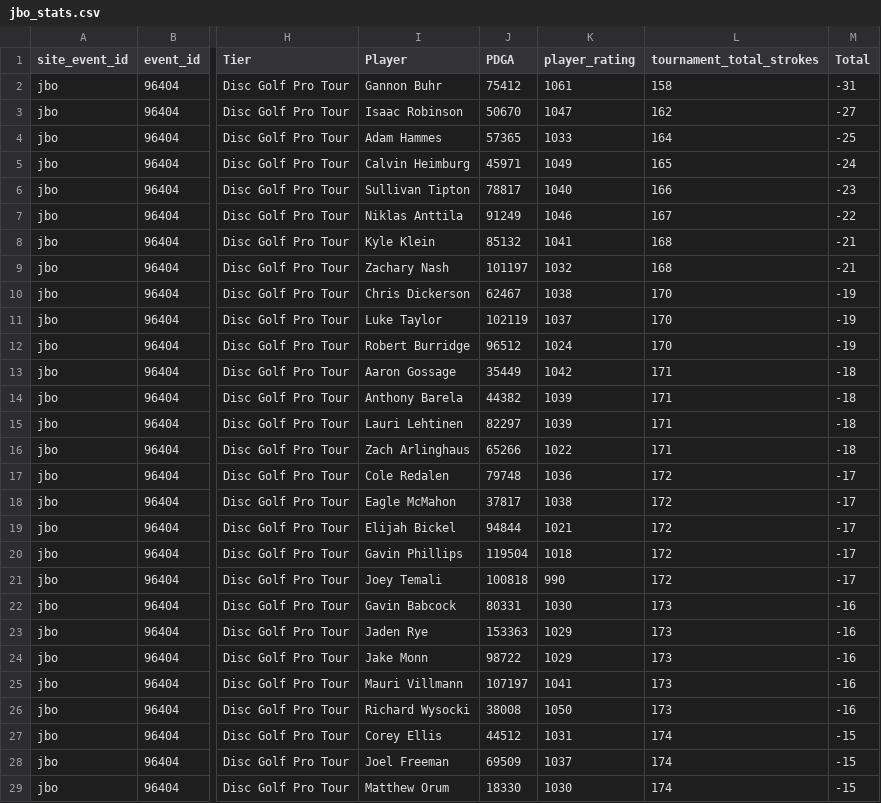
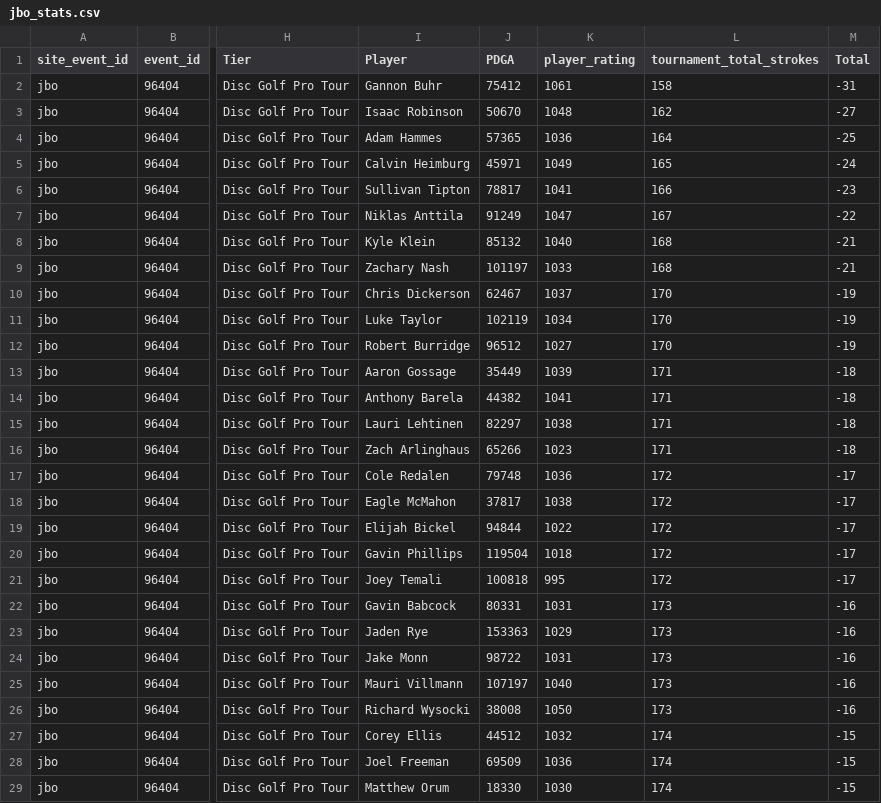
Before and after one commit to dodgerblue88/mdgfl, a CSV file: data/stats/jbo_stats.csv, drawn as a sheet; only a part is shown, gaps mark what is left out; the diff covers the shown part only; the diff names each change by its address in the sheet, - before the commit and + after, or states it on an @@ line.

```diff
--- a/data/stats/jbo_stats.csv
+++ b/data/stats/jbo_stats.csv
-K3 (player_rating): 1047
+K3 (player_rating): 1048
-K4 (player_rating): 1033
+K4 (player_rating): 1036
-K6 (player_rating): 1040
+K6 (player_rating): 1041
-K7 (player_rating): 1046
+K7 (player_rating): 1047
-K8 (player_rating): 1041
+K8 (player_rating): 1040
-K9 (player_rating): 1032
+K9 (player_rating): 1033
-K10 (player_rating): 1038
+K10 (player_rating): 1037
-K11 (player_rating): 1037
+K11 (player_rating): 1034
-K12 (player_rating): 1024
+K12 (player_rating): 1027
-K13 (player_rating): 1042
+K13 (player_rating): 1039
-K14 (player_rating): 1039
+K14 (player_rating): 1041
-K15 (player_rating): 1039
+K15 (player_rating): 1038
-K16 (player_rating): 1022
+K16 (player_rating): 1023
-K19 (player_rating): 1021
+K19 (player_rating): 1022
-K21 (player_rating): 990
+K21 (player_rating): 995
-K22 (player_rating): 1030
+K22 (player_rating): 1031
-K24 (player_rating): 1029
+K24 (player_rating): 1031
-K25 (player_rating): 1041
+K25 (player_rating): 1040
-K27 (player_rating): 1031
+K27 (player_rating): 1032
-K28 (player_rating): 1037
+K28 (player_rating): 1036
```
Also changed, not shown: 55 edited cells elsewhere in this file, data/stats/beo_stats.csv, data/stats/kcw_stats.csv, 4 other files.
